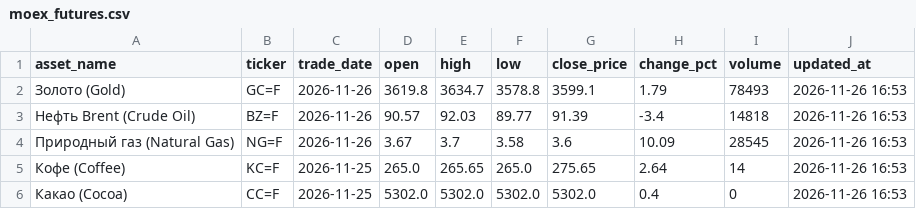
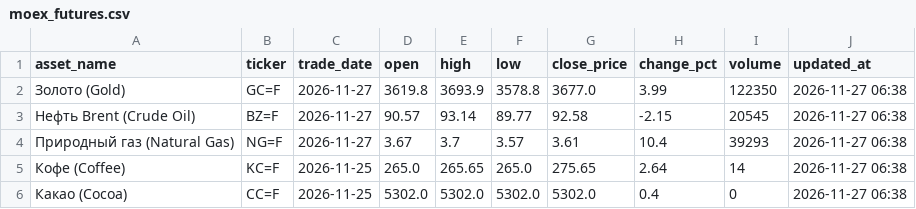
Before and after one commit to egvdovin/cfo-market-and-futures, a CSV file: moex_futures.csv, drawn as a sheet.

```diff
--- a/moex_futures.csv
+++ b/moex_futures.csv
@@ -1,6 +1,6 @@
 asset_name,ticker,trade_date,open,high,low,close_price,change_pct,volume,updated_at
-Золото (Gold),GC=F,2026-11-26,3619.8,3634.7,3578.8,3599.1,1.79,78493,2026-11-26 16:53
-Нефть Brent (Crude Oil),BZ=F,2026-11-26,90.57,92.03,89.77,91.39,-3.4,14818,2026-11-26 16:53
-Природный газ (Natural Gas),NG=F,2026-11-26,3.67,3.7,3.58,3.6,10.09,28545,2026-11-26 16:53
-Кофе (Coffee),KC=F,2026-11-25,265.0,265.65,265.0,275.65,2.64,14,2026-11-26 16:53
-Какао (Cocoa),CC=F,2026-11-25,5302.0,5302.0,5302.0,5302.0,0.4,0,2026-11-26 16:53
+Золото (Gold),GC=F,2026-11-27,3619.8,3693.9,3578.8,3677.0,3.99,122350,2026-11-27 06:38
+Нефть Brent (Crude Oil),BZ=F,2026-11-27,90.57,93.14,89.77,92.58,-2.15,20545,2026-11-27 06:38
+Природный газ (Natural Gas),NG=F,2026-11-27,3.67,3.7,3.57,3.61,10.4,39293,2026-11-27 06:38
+Кофе (Coffee),KC=F,2026-11-25,265.0,265.65,265.0,275.65,2.64,14,2026-11-27 06:38
+Какао (Cocoa),CC=F,2026-11-25,5302.0,5302.0,5302.0,5302.0,0.4,0,2026-11-27 06:38
```
